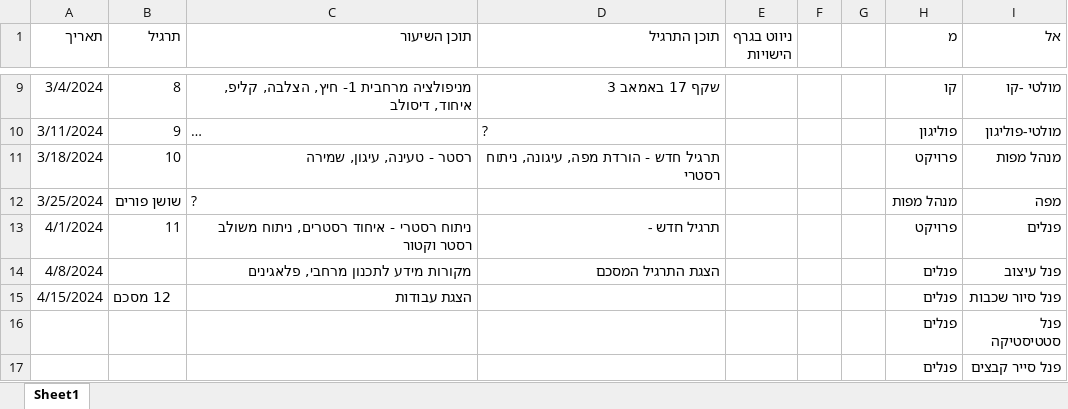
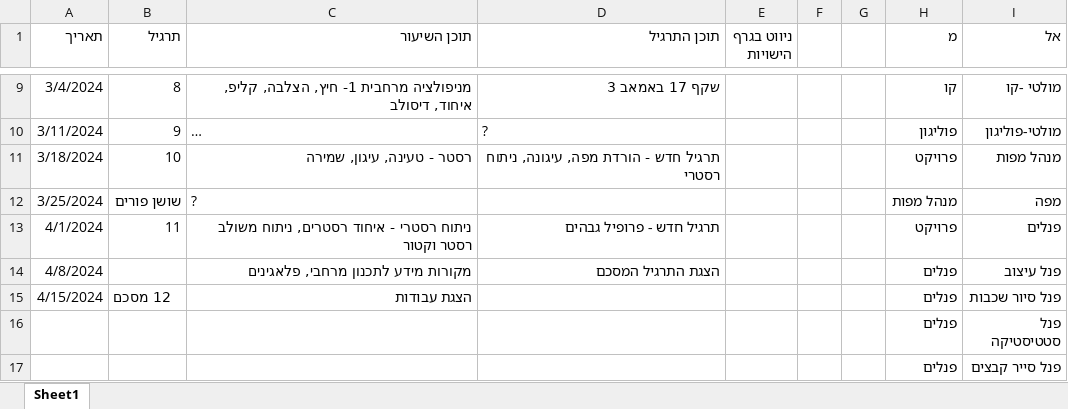
Before and after one commit to idshklein/Tel_Hai_GIS_ecology_25, an Excel workbook: plan.xlsx, sheet Sheet1, drawn as a sheet; only a part is shown, gaps mark what is left out; long unchanged cells end in …; values as stored, in another font and other column widths than the file's, no borders; the diff names each change by its address in the sheet, - before the commit and + after, or states it on an @@ line.

```diff
--- a/plan.xlsx (sheet Sheet1)
+++ b/plan.xlsx (sheet Sheet1)
-D13 (תוכן התרגיל): תרגיל חדש -
+D13 (תוכן התרגיל): תרגיל חדש - פרופיל גבהים
```
Also changed, not shown: 8 other files.
